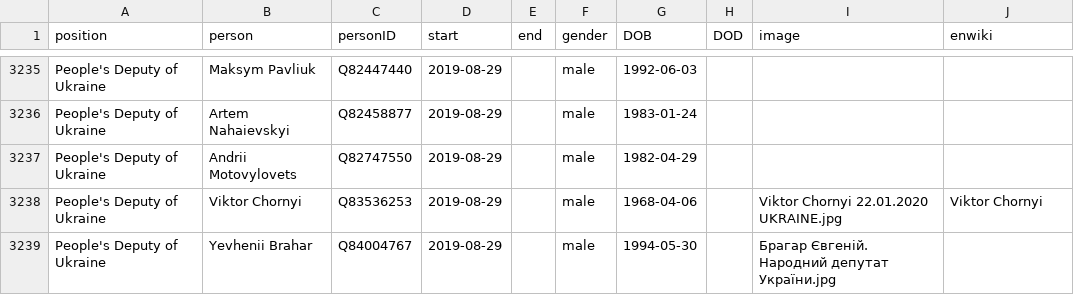
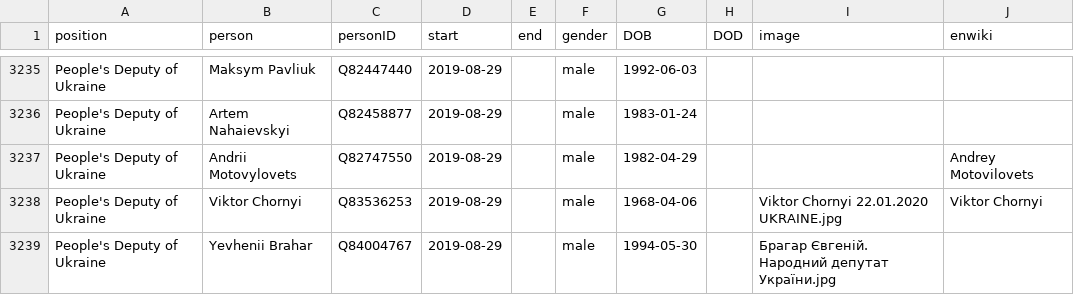
Before and after one commit to every-politician-scrapers/ukraine-cabinet, a CSV file: html/legislators.csv, drawn as a sheet; only a part is shown, gaps mark what is left out.

```diff
--- a/html/legislators.csv
+++ b/html/legislators.csv
@@ -3236,3 +3236,3 @@ People's Deputy of Ukraine,Maksym Pavliuk,Q82447440,2019-08-29,,male,1992-06-03,
 People's Deputy of Ukraine,Artem Nahaievskyi,Q82458877,2019-08-29,,male,1983-01-24,,,
-People's Deputy of Ukraine,Andrii Motovylovets,Q82747550,2019-08-29,,male,1982-04-29,,,
+People's Deputy of Ukraine,Andrii Motovylovets,Q82747550,2019-08-29,,male,1982-04-29,,,Andrey Motovilovets
 People's Deputy of Ukraine,Viktor Chornyi,Q83536253,2019-08-29,,male,1968-04-06,,Viktor Chornyi 22.01.2020 UKRAINE.jpg,Viktor Chornyi
```
Also changed, not shown: html/current.csv, html/holders21.csv, 1 other file.
